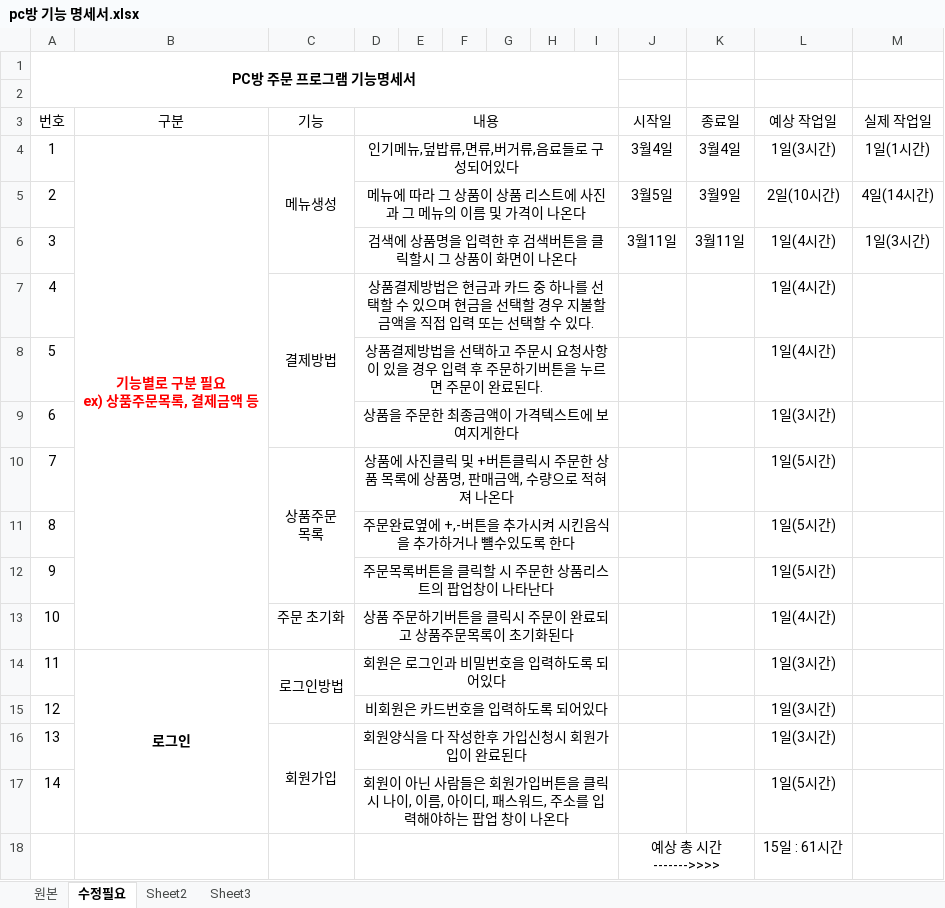
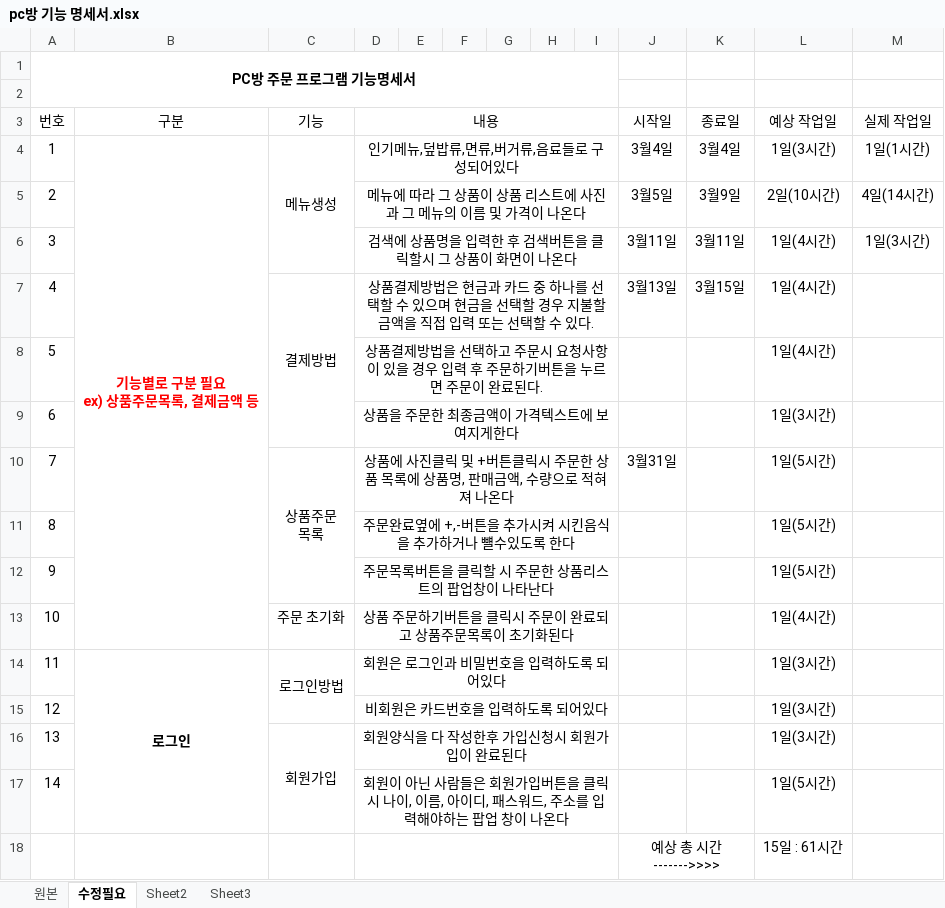
Before and after one commit to Kimmugyum/PC-menu, an Excel workbook: pc방 기능 명세서.xlsx, sheet 수정필요, drawn as a sheet; values as stored, in another font and other column widths than the file's, no borders; the diff names each change by its address in the sheet, - before the commit and + after, or states it on an @@ line.

```diff
--- a/pc방 기능 명세서.xlsx (sheet 수정필요)
+++ b/pc방 기능 명세서.xlsx (sheet 수정필요)
-J7 (시작일): (empty)
+J7 (시작일): 3월13일
-K7 (종료일): (empty)
+K7 (종료일): 3월15일
-J10 (시작일): (empty)
+J10 (시작일): 3월31일
```
Also changed, not shown: 2 other files.
